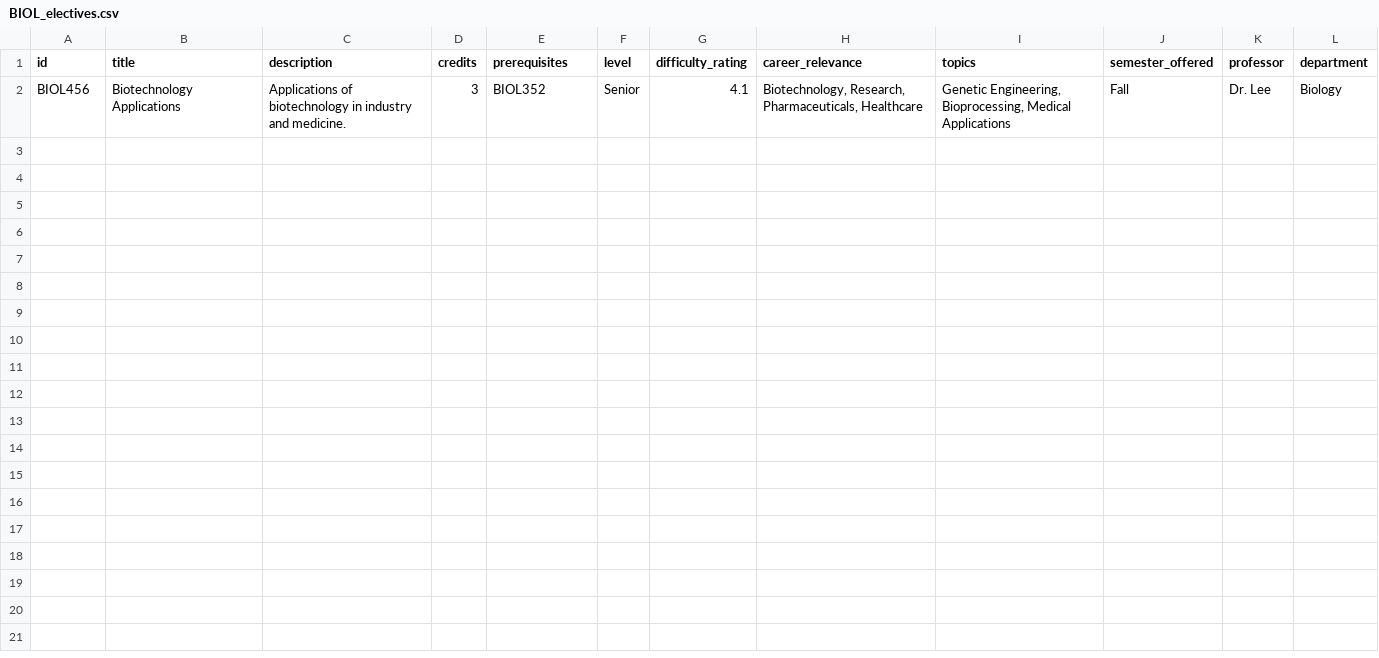
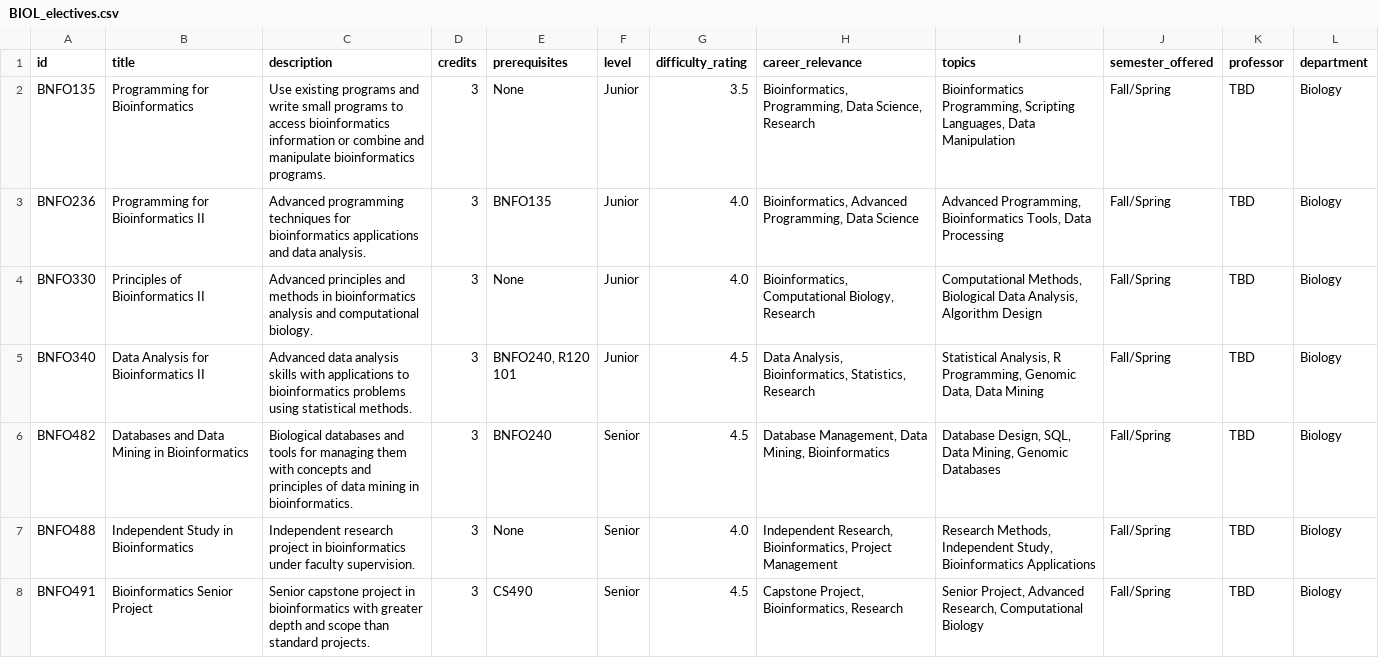
Before and after one commit to GurmeherSingh/NJITElectiveAdvisor, a CSV file: data/departments/BIOL_electives.csv, drawn as a sheet.

```diff
--- a/data/departments/BIOL_electives.csv
+++ b/data/departments/BIOL_electives.csv
@@ -1,2 +1,8 @@
 id,title,description,credits,prerequisites,level,difficulty_rating,career_relevance,topics,semester_offered,professor,department
-BIOL456,Biotechnology Applications,Applications of biotechnology in industry and medicine.,3,BIOL352,Senior,4.1,"Biotechnology, Research, Pharmaceuticals, Healthcare","Genetic Engineering, Bioprocessing, Medical Applications",Fall,Dr. Lee,Biology
+BNFO135,Programming for Bioinformatics,Use existing programs and write small programs to access bioinformatics information or combine and manipulate bioinformatics programs.,3,None,Junior,3.5,"Bioinformatics, Programming, Data Science, Research","Bioinformatics Programming, Scripting Languages, Data Manipulation",Fall/Spring,TBD,Biology
+BNFO236,Programming for Bioinformatics II,Advanced programming techniques for bioinformatics applications and data analysis.,3,BNFO135,Junior,4.0,"Bioinformatics, Advanced Programming, Data Science","Advanced Programming, Bioinformatics Tools, Data Processing",Fall/Spring,TBD,Biology
+BNFO330,Principles of Bioinformatics II,Advanced principles and methods in bioinformatics analysis and computational biology.,3,None,Junior,4.0,"Bioinformatics, Computational Biology, Research","Computational Methods, Biological Data Analysis, Algorithm Design",Fall/Spring,TBD,Biology
+BNFO340,Data Analysis for Bioinformatics II,Advanced data analysis skills with applications to bioinformatics problems using statistical methods.,3,"BNFO240, R120 101",Junior,4.5,"Data Analysis, Bioinformatics, Statistics, Research","Statistical Analysis, R Programming, Genomic Data, Data Mining",Fall/Spring,TBD,Biology
+BNFO482,Databases and Data Mining in Bioinformatics,Biological databases and tools for managing them with concepts and principles of data mining in bioinformatics.,3,BNFO240,Senior,4.5,"Database Management, Data Mining, Bioinformatics","Database Design, SQL, Data Mining, Genomic Databases",Fall/Spring,TBD,Biology
+BNFO488,Independent Study in Bioinformatics,Independent research project in bioinformatics under faculty supervision.,3,None,Senior,4.0,"Independent Research, Bioinformatics, Project Management","Research Methods, Independent Study, Bioinformatics Applications",Fall/Spring,TBD,Biology
+BNFO491,Bioinformatics Senior Project,Senior capstone project in bioinformatics with greater depth and scope than standard projects.,3,CS490,Senior,4.5,"Capstone Project, Bioinformatics, Research","Senior Project, Advanced Research, Computational Biology",Fall/Spring,TBD,Biology
```
Also changed, not shown: data/departments/DS_electives.csv, 42 other files.
